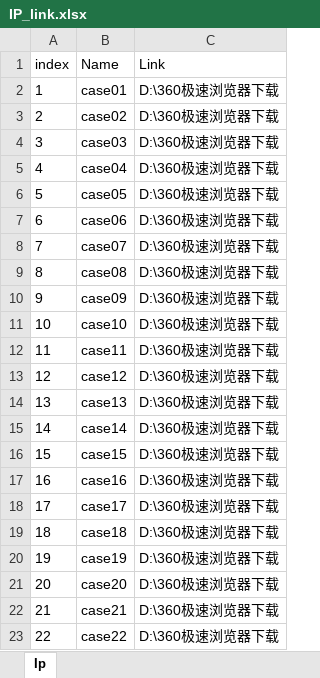
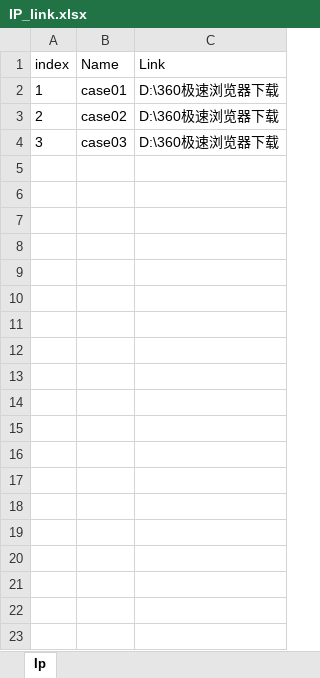
Before and after one commit to uzixxx/pythoncode, an Excel workbook: local/IP_link.xlsx, sheet Ip, drawn as a sheet; values as stored, in another font and other column widths than the file's, no borders; the diff names each change by its address in the sheet, - before the commit and + after, or states it on an @@ line.

```diff
--- a/local/IP_link.xlsx (sheet Ip)
+++ b/local/IP_link.xlsx (sheet Ip)
-row 5: 4 | case04 | D:\360极速浏览器下载
-row 6: 5 | case05 | D:\360极速浏览器下载
-row 7: 6 | case06 | D:\360极速浏览器下载
-row 8: 7 | case07 | D:\360极速浏览器下载
-row 9: 8 | case08 | D:\360极速浏览器下载
-row 10: 9 | case09 | D:\360极速浏览器下载
-row 11: 10 | case10 | D:\360极速浏览器下载
-row 12: 11 | case11 | D:\360极速浏览器下载
-row 13: 12 | case12 | D:\360极速浏览器下载
-row 14: 13 | case13 | D:\360极速浏览器下载
-row 15: 14 | case14 | D:\360极速浏览器下载
-row 16: 15 | case15 | D:\360极速浏览器下载
-row 17: 16 | case16 | D:\360极速浏览器下载
-row 18: 17 | case17 | D:\360极速浏览器下载
-row 19: 18 | case18 | D:\360极速浏览器下载
-row 20: 19 | case19 | D:\360极速浏览器下载
-row 21: 20 | case20 | D:\360极速浏览器下载
-row 22: 21 | case21 | D:\360极速浏览器下载
-row 23: 22 | case22 | D:\360极速浏览器下载
```
Also changed, not shown: 2 other files.
